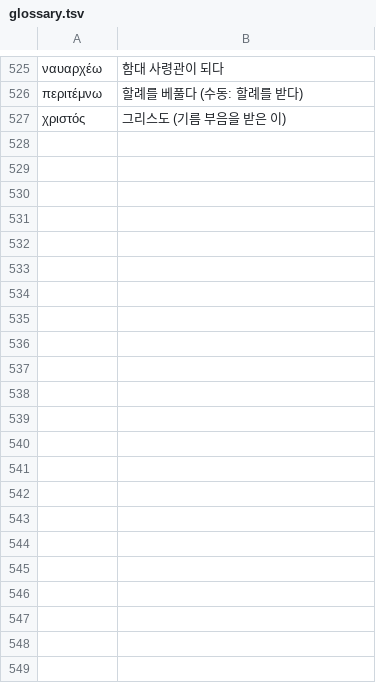
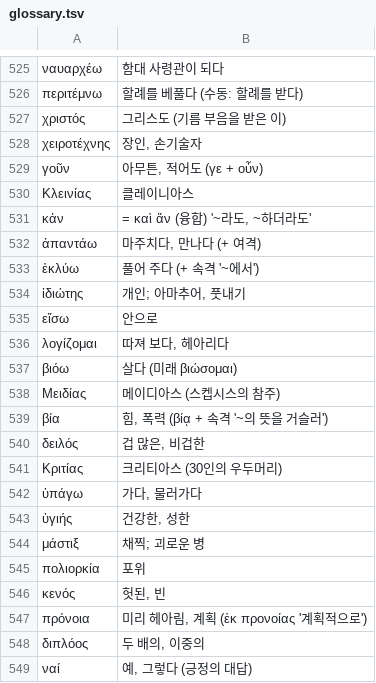
Before and after one commit to allkeybeadeath/Greek, a TSV file: units-src/glossary.tsv, drawn as a sheet; only a part is shown, gaps mark what is left out; the diff names each change by its address in the sheet, - before the commit and + after, or states it on an @@ line.

```diff
--- a/units-src/glossary.tsv
+++ b/units-src/glossary.tsv
+row 528: χειροτέχνης | 장인, 손기술자
+row 529: γοῦν | 아무튼, 적어도 (γε + οὖν)
+row 530: Κλεινίας | 클레이니아스
+row 531: κἀν | = καὶ ἄν (융합) '~라도, ~하더라도'
+row 532: ἀπαντάω | 마주치다, 만나다 (+ 여격)
+row 533: ἐκλύω | 풀어 주다 (+ 속격 '~에서')
+row 534: ἰδιώτης | 개인; 아마추어, 풋내기
+row 535: εἴσω | 안으로
+row 536: λογίζομαι | 따져 보다, 헤아리다
+row 537: βιόω | 살다 (미래 βιώσομαι)
+row 538: Μειδίας | 메이디아스 (스켑시스의 참주)
+row 539: βία | 힘, 폭력 (βίᾳ + 속격 '~의 뜻을 거슬러')
+row 540: δειλός | 겁 많은, 비겁한
+row 541: Κριτίας | 크리티아스 (30인의 우두머리)
+row 542: ὑπάγω | 가다, 물러가다
+row 543: ὑγιής | 건강한, 성한
+row 544: μάστιξ | 채찍; 괴로운 병
+row 545: πολιορκία | 포위
+row 546: κενός | 헛된, 빈
+row 547: πρόνοια | 미리 헤아림, 계획 (ἐκ προνοίας '계획적으로')
+row 548: διπλόος | 두 배의, 이중의
+row 549: ναί | 예, 그렇다 (긍정의 대답)
```
Also changed, not shown: 5 other files.
